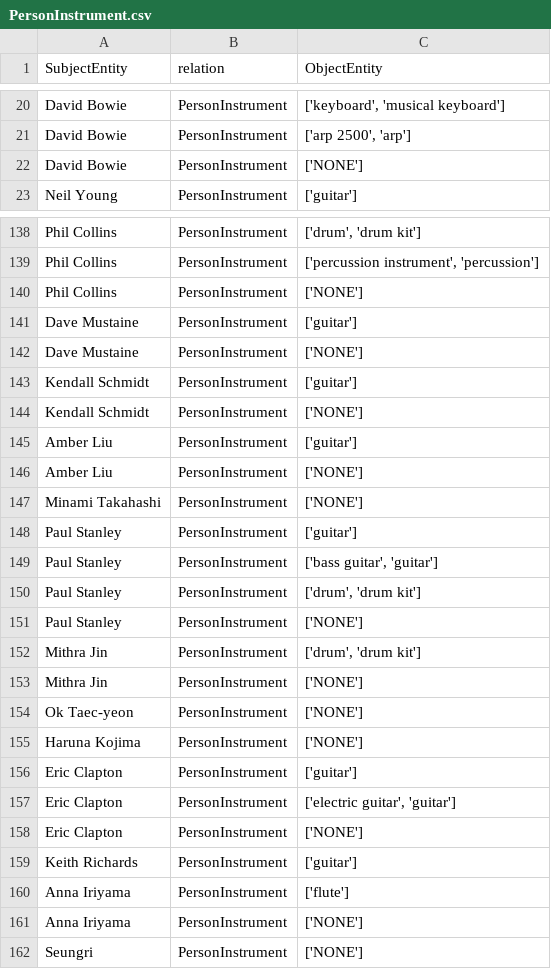
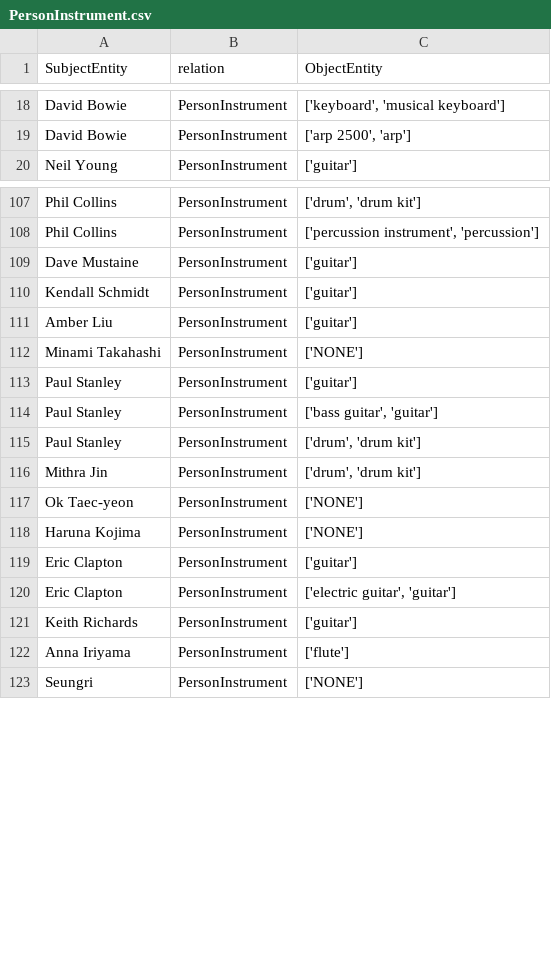
Before and after one commit to lm-kbc/dataset2022, a CSV file: train/PersonInstrument.csv, drawn as a sheet; only a part is shown, gaps mark what is left out; the diff covers the shown part only.

```diff
--- a/train/PersonInstrument.csv
+++ b/train/PersonInstrument.csv
@@ -21,3 +19,2 @@ David Bowie,PersonInstrument,"['keyboard', 'musical keyboard']"
 David Bowie,PersonInstrument,"['arp 2500', 'arp']"
-David Bowie,PersonInstrument,['NONE']
 Neil Young,PersonInstrument,['guitar']
@@ -139,9 +108,5 @@ Phil Collins,PersonInstrument,"['drum', 'drum kit']"
 Phil Collins,PersonInstrument,"['percussion instrument', 'percussion']"
-Phil Collins,PersonInstrument,['NONE']
 Dave Mustaine,PersonInstrument,['guitar']
-Dave Mustaine,PersonInstrument,['NONE']
 Kendall Schmidt,PersonInstrument,['guitar']
-Kendall Schmidt,PersonInstrument,['NONE']
 Amber Liu,PersonInstrument,['guitar']
-Amber Liu,PersonInstrument,['NONE']
 Minami Takahashi,PersonInstrument,['NONE']
@@ -150,5 +115,3 @@ Paul Stanley,PersonInstrument,"['bass guitar', 'guitar']"
 Paul Stanley,PersonInstrument,"['drum', 'drum kit']"
-Paul Stanley,PersonInstrument,['NONE']
 Mithra Jin,PersonInstrument,"['drum', 'drum kit']"
-Mithra Jin,PersonInstrument,['NONE']
 Ok Taec-yeon,PersonInstrument,['NONE']
@@ -157,6 +120,4 @@ Eric Clapton,PersonInstrument,['guitar']
 Eric Clapton,PersonInstrument,"['electric guitar', 'guitar']"
-Eric Clapton,PersonInstrument,['NONE']
 Keith Richards,PersonInstrument,['guitar']
 Anna Iriyama,PersonInstrument,['flute']
-Anna Iriyama,PersonInstrument,['NONE']
 Seungri,PersonInstrument,['NONE']
```
Also changed, not shown: 57 removed rows elsewhere in this file, dev/PersonInstrument.csv.
